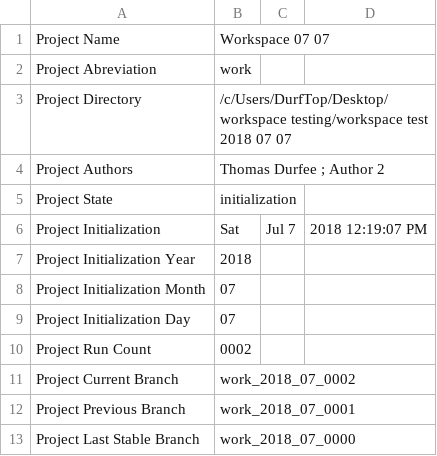
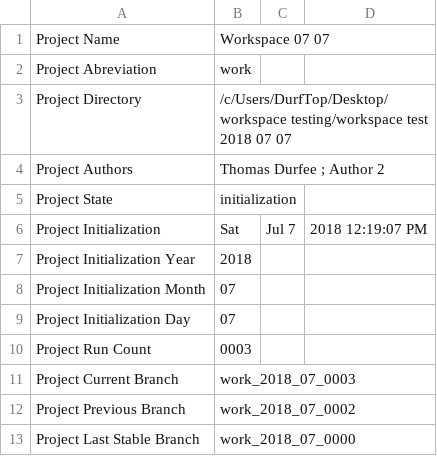
Before and after one commit to thodurfee/test20180707, a CSV file: D Settings/meta.csv, drawn as a sheet.

```diff
--- a/D Settings/meta.csv
+++ b/D Settings/meta.csv
@@ -9,5 +9,5 @@ Project Initialization Month , 07
 Project Initialization Day , 07
-Project Run Count , 0002
-Project Current Branch , work_2018_07_0002
-Project Previous Branch , work_2018_07_0001
+Project Run Count , 0003
+Project Current Branch , work_2018_07_0003
+Project Previous Branch , work_2018_07_0002
 Project Last Stable Branch , work_2018_07_0000
```
Also changed, not shown: 2 other files.
